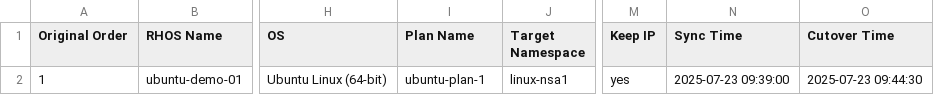
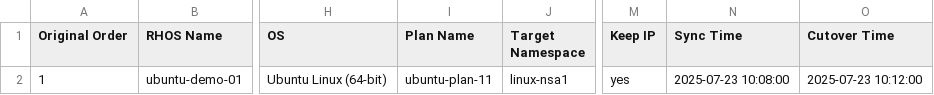
Before and after one commit to jainirajesh/mtvvmwtoopenshift, a CSV file: vm_list_to_migrate.csv, drawn as a sheet; only a part is shown, gaps mark what is left out; the diff names each change by its address in the sheet, - before the commit and + after, or states it on an @@ line.

Commit message:
Update vm_list_to_migrate.csv

```diff
--- a/vm_list_to_migrate.csv
+++ b/vm_list_to_migrate.csv
-I2 (Plan Name): ubuntu-plan-1
+I2 (Plan Name): ubuntu-plan-11
-N2 (Sync Time): 2025-07-23 09:39:00
+N2 (Sync Time): 2025-07-23 10:08:00
-O2 (Cutover Time): 2025-07-23 09:44:30
+O2 (Cutover Time): 2025-07-23 10:12:00
```
